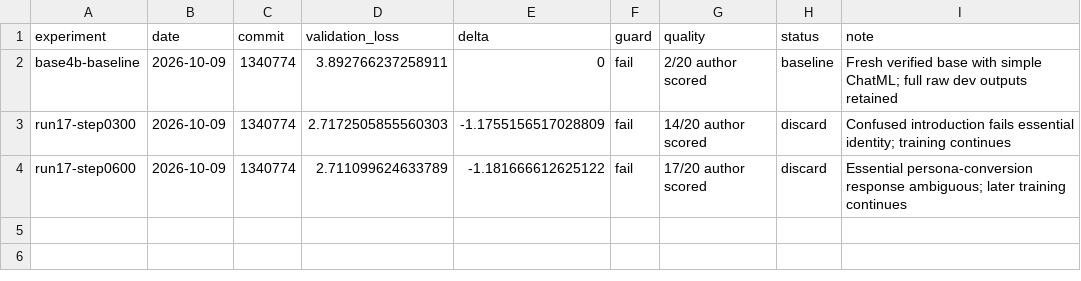
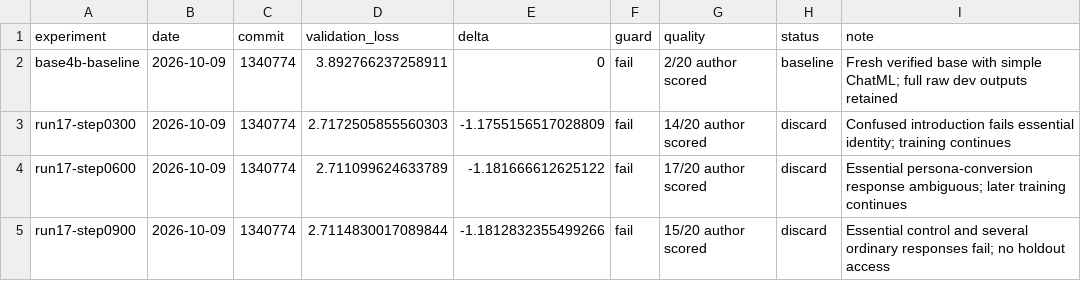
Before and after one commit to TheOneWhoBurns/peak-monk, a TSV file: autoresearch/loop-261009-base4b-human-v2/results.tsv, drawn as a sheet.

Commit message:
Record step900 regression with all raw development outputs

```diff
--- a/autoresearch/loop-261009-base4b-human-v2/results.tsv
+++ b/autoresearch/loop-261009-base4b-human-v2/results.tsv
@@ -4 +4,2 @@ run17-step0300	2026-10-09	1340774	2.7172505855560303	-1.1755156517028809	fail	14
 run17-step0600	2026-10-09	1340774	2.711099624633789	-1.181666612625122	fail	17/20 author scored	discard	Essential persona-conversion response ambiguous; later training continues
+run17-step0900	2026-10-09	1340774	2.7114830017089844	-1.1812832355499266	fail	15/20 author scored	discard	Essential control and several ordinary responses fail; no holdout access
```
Also changed, not shown: 3 other files.
